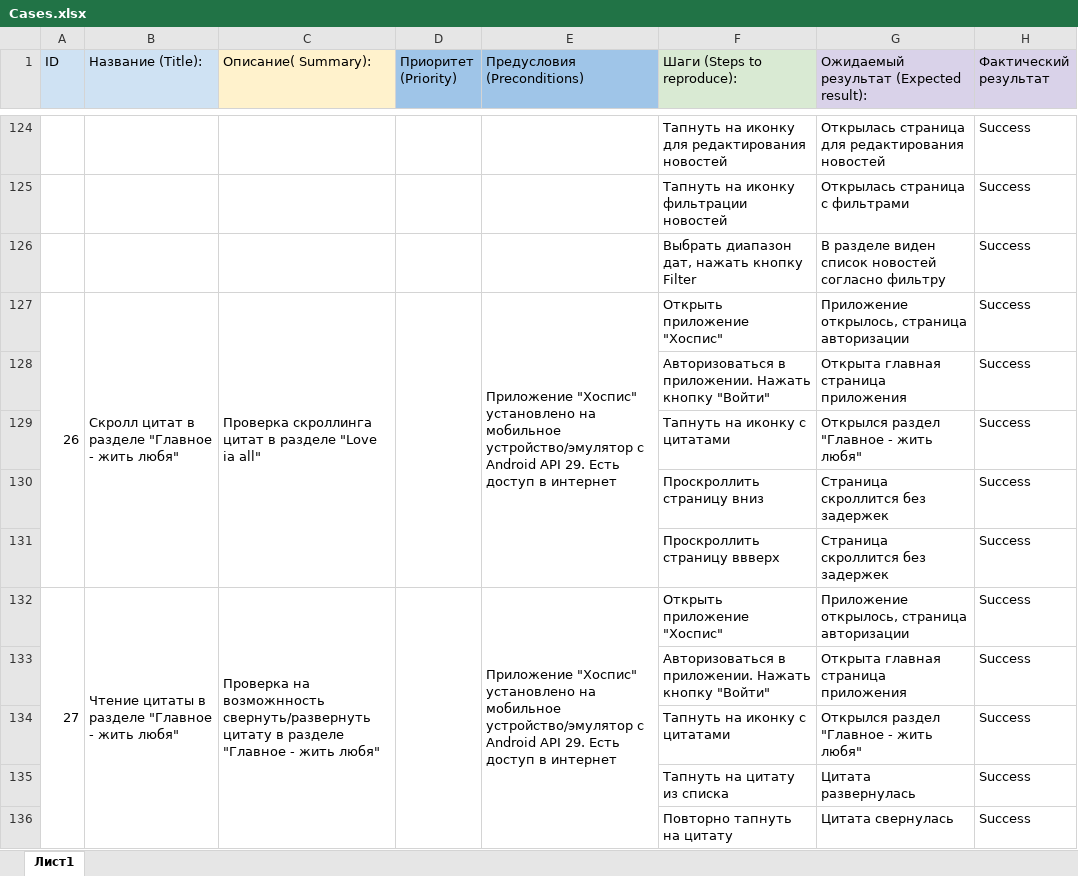
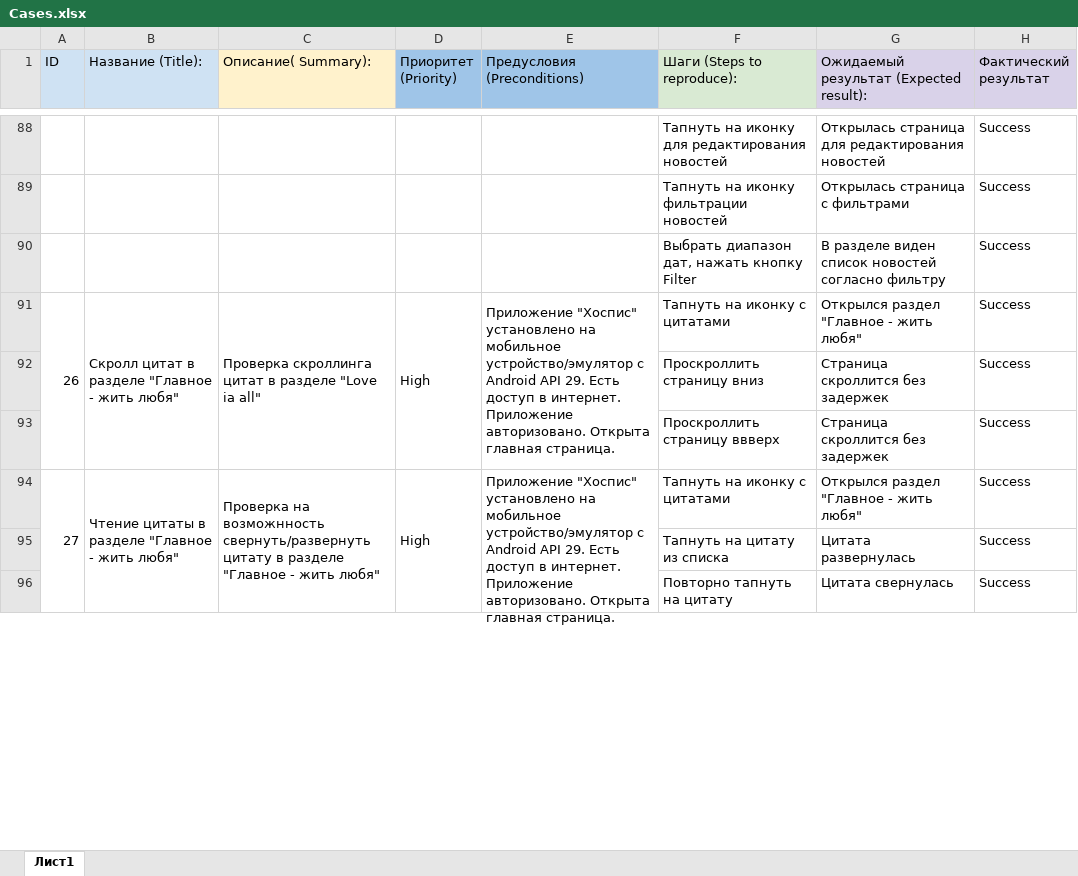
Before and after one commit to Gala05/diplom_qamid, an Excel workbook: Cases.xlsx, sheet Лист1, drawn as a sheet; only a part is shown, gaps mark what is left out; values as stored, in another font and other column widths than the file's, no borders; removed rows and columns are numbered as before the commit, all else as after; the diff covers the shown part only; the diff names each change by its address in the sheet, - before the commit and + after, or states it on an @@ line.

```diff
--- a/Cases.xlsx (sheet Лист1)
+++ b/Cases.xlsx (sheet Лист1)
-D91 (Приоритет (Priority)): (empty)
+D91 (Приоритет (Priority)): High
-E91 (Предусловия (Preconditions)): …доступ в интернет
+E91 (Предусловия (Preconditions)): …доступ в интернет. Приложение авторизовано. Открыта главная страница.
-F91 (Шаги (Steps to reproduce):): Открыть приложение "Хоспис"
+F91 (Шаги (Steps to reproduce):): Тапнуть на иконку с цитатами
-G91: Приложение открылось, страница авторизации
+G91: Открылся раздел "Главное - жить любя"
-row 128:  |  |  |  |  | Авторизоваться в приложении. Нажать кнопку "Войти" | Открыта главная страница приложения | Success
-row 129:  |  |  |  |  | Тапнуть на иконку с цитатами | Открылся раздел "Главное - жить любя" | Success
-D94 (Приоритет (Priority)): (empty)
+D94 (Приоритет (Priority)): High
-E94 (Предусловия (Preconditions)): …доступ в интернет
+E94 (Предусловия (Preconditions)): …доступ в интернет. Приложение авторизовано. Открыта главная страница.
-F94 (Шаги (Steps to reproduce):): Открыть приложение "Хоспис"
+F94 (Шаги (Steps to reproduce):): Тапнуть на иконку с цитатами
-G94: Приложение открылось, страница авторизации
+G94: Открылся раздел "Главное - жить любя"
-row 133:  |  |  |  |  | Авторизоваться в приложении. Нажать кнопку "Войти" | Открыта главная страница приложения | Success
-row 134:  |  |  |  |  | Тапнуть на иконку с цитатами | Открылся раздел "Главное - жить любя" | Success
```
Also changed, not shown: 4 added rows, 56 removed rows, 4 moved rows, 95 edited cells and merged cells elsewhere in this sheet, 1 other file.
